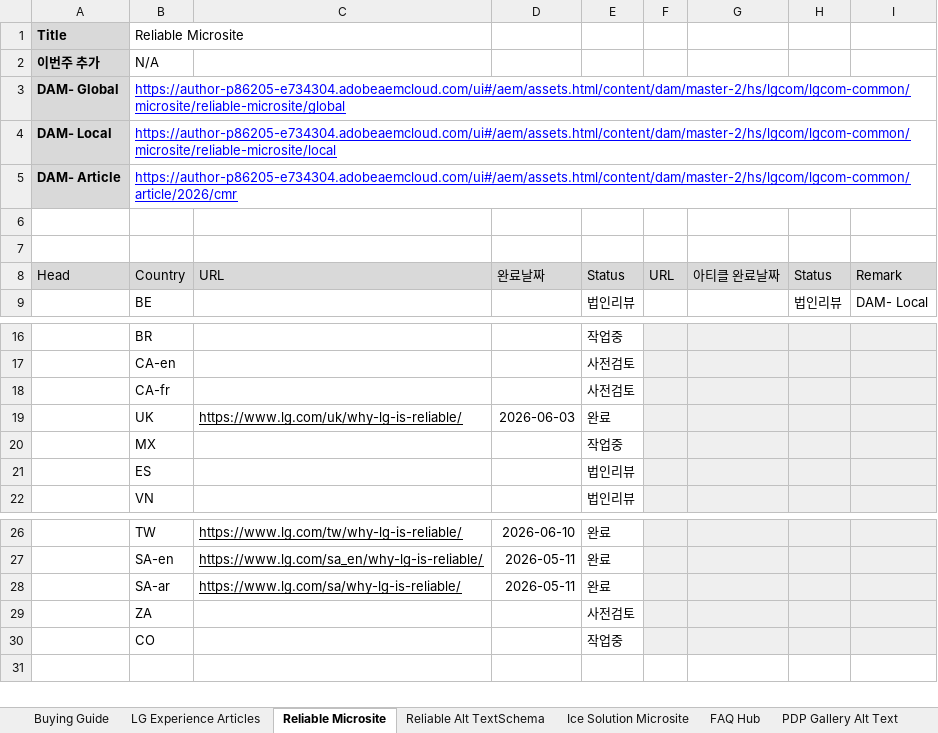
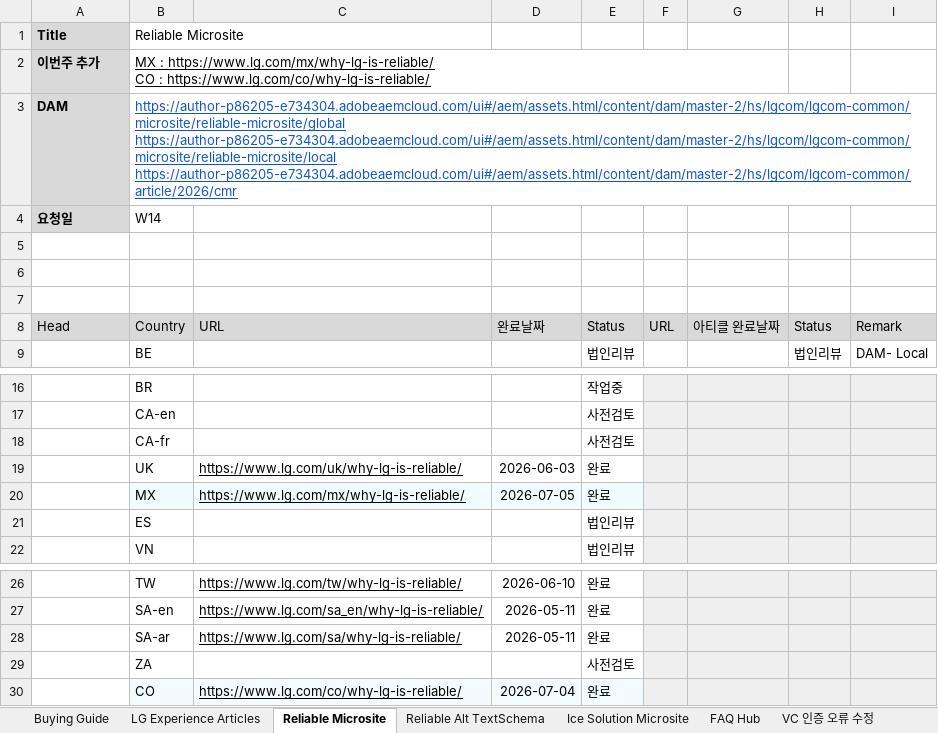
Before and after one commit to towdew/hs-dashboard, an Excel workbook: hs/Global Request.xlsx, sheet Reliable Microsite, drawn as a sheet; only a part is shown, gaps mark what is left out; values as stored, in another font and other column widths than the file's, no borders; charts and pictures not drawn; removed rows and columns are numbered as before the commit, all else as after; ↵ is a line break in a cell; the diff names each change by its address in the sheet, - before the commit and + after, or states it on an @@ line.

```diff
--- a/hs/Global Request.xlsx (sheet Reliable Microsite)
+++ b/hs/Global Request.xlsx (sheet Reliable Microsite)
-B2: N/A
+B2: MX : https://www.lg.com/mx/why-lg-is-reliable/ ↵ CO : https://www.lg.com/co/why-lg-is-reliable/
-B2 underline: off
+B2 underline: on
-row 3: DAM- Global | https://author-p86205-e734304.adobeaemcloud.com/ui#/aem/assets.html/content/dam/master-2/hs/lgcom/lgcom-common/microsite/reliable-microsite/global
-row 4: DAM- Local | https://author-p86205-e734304.adobeaemcloud.com/ui#/aem/assets.html/content/dam/master-2/hs/lgcom/lgcom-common/microsite/reliable-microsite/local
+row 3: DAM | https://author-p86205-e734304.adobeaemcloud.com/ui#/aem/assets.html/content/dam/master-2/hs/lgcom/lgcom-common/microsite/reliable-microsite/global ↵ https://author-p86205-e734304.adobeaemcloud.com/ui#/aem/assets.html/content/dam/master-2/hs/lgcom/lgcom-common/microsite/reliable-microsite/local ↵ https://author-p86205-e734304.adobeaemcloud.com/ui#/aem/assets.html/content/dam/master-2/hs/lgcom/lgcom-common/article/2026/cmr
+row 4: 요청일 | W14
-row 5: DAM- Article | https://author-p86205-e734304.adobeaemcloud.com/ui#/aem/assets.html/content/dam/master-2/hs/lgcom/lgcom-common/article/2026/cmr
+row 5: (empty)
-A5 fill: #D9D9D9
+A5 fill: none
-B20:E20 fill: none
+B20:E20 fill: #F2FBFF
-C20: (empty)
+C20: https://www.lg.com/mx/why-lg-is-reliable/
-D20: (empty)
+D20: 2026-07-05
-E20: 작업중
+E20: 완료
-B30:E30 fill: none
+B30:E30 fill: #F2FBFF
-C30: (empty)
+C30: https://www.lg.com/co/why-lg-is-reliable/
-D30: (empty)
+D30: 2026-07-04
-E30: 작업중
+E30: 완료
```
Also changed, not shown: sheet Buying Guide, sheet VC 인증 오류 수정, sheet Ice Solution Microsite, sheet Reliable Alt TextSchema, sheet FAQ Hub, sheet LG Experience Articles, 2 more sheets, other sheet tabs, 2 other files.
